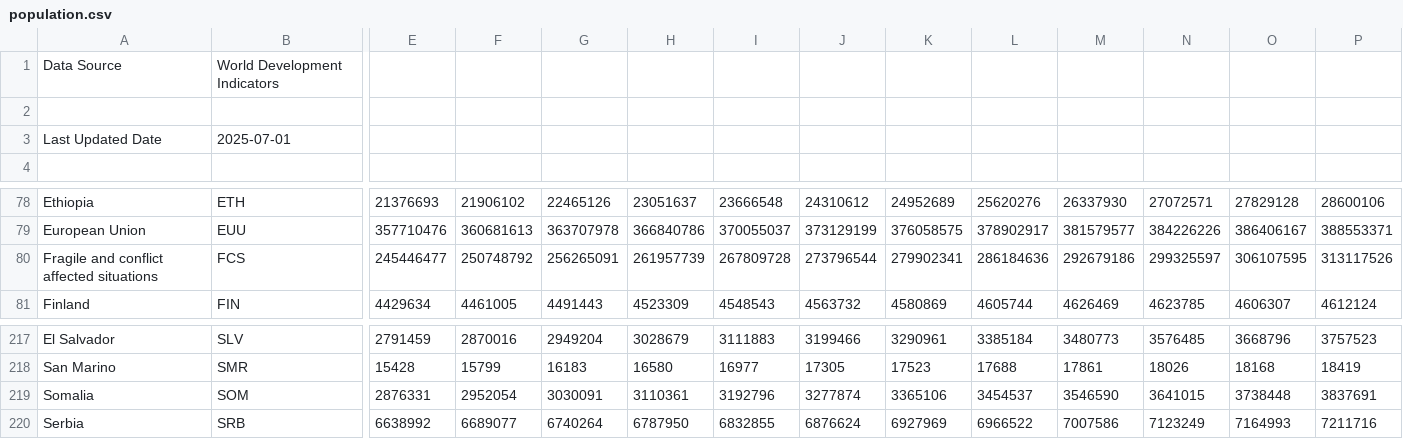
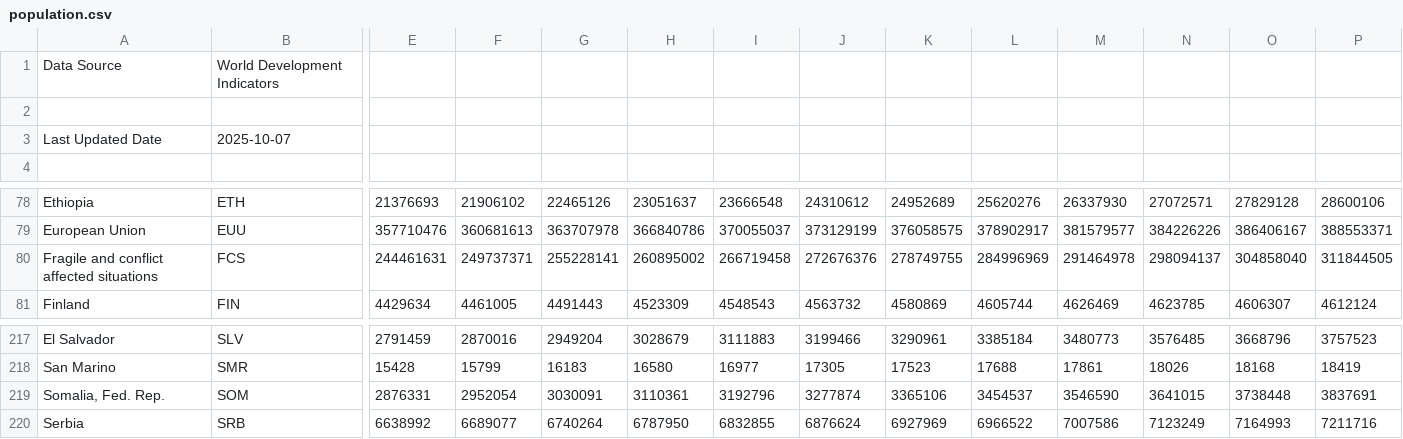
Before and after one commit to v1ctorsales/data-science-project, a CSV file: data/raw/population.csv, drawn as a sheet; only a part is shown, gaps mark what is left out; the diff covers the shown part only; the diff names each change by its address in the sheet, - before the commit and + after, or states it on an @@ line.

Commit message:
Add files via upload

```diff
--- a/data/raw/population.csv
+++ b/data/raw/population.csv
-B3: 2025-07-01
+B3: 2025-10-07
-E80: 245446477
+E80: 244461631
-F80: 250748792
+F80: 249737371
-G80: 256265091
+G80: 255228141
-H80: 261957739
+H80: 260895002
-I80: 267809728
+I80: 266719458
-J80: 273796544
+J80: 272676376
-K80: 279902341
+K80: 278749755
-L80: 286184636
+L80: 284996969
-M80: 292679186
+M80: 291464978
-N80: 299325597
+N80: 298094137
-O80: 306107595
+O80: 304858040
-P80: 313117526
+P80: 311844505
-A219: Somalia
+A219: Somalia, Fed. Rep.
```
Also changed, not shown: 53 edited cells elsewhere in this file.
